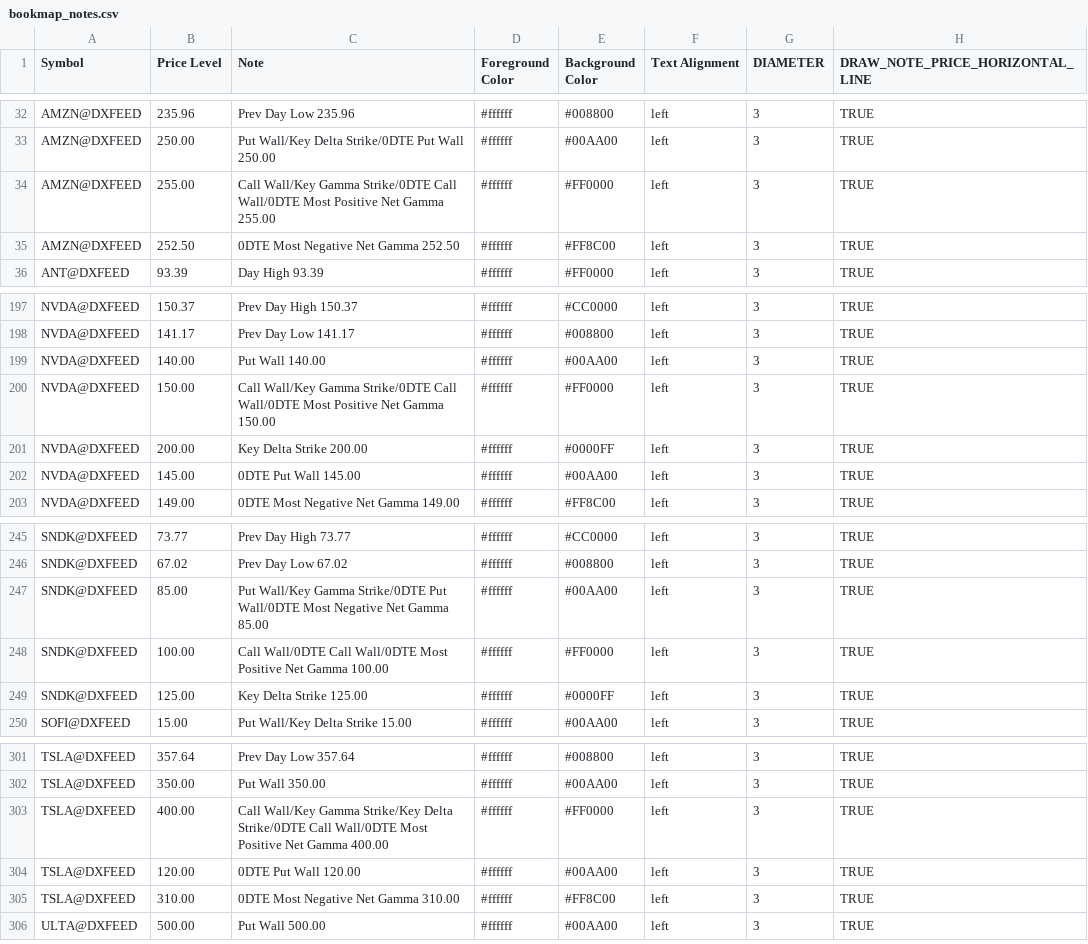
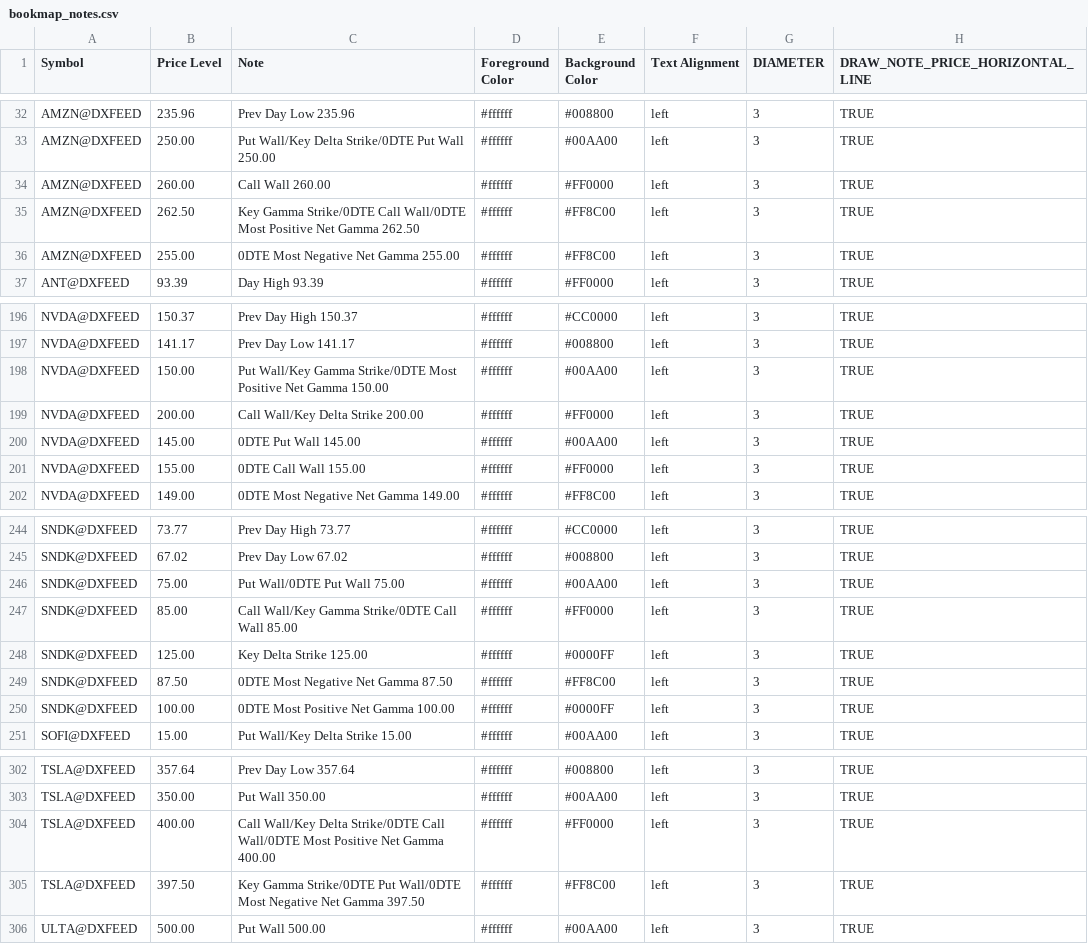
Before and after one commit to marciogmorales/toolbox, a CSV file: bookmap_notes.csv, drawn as a sheet; only a part is shown, gaps mark what is left out; the diff covers the shown part only.

Commit message:
chore: update bookmap notes (2026-11-27T19:06:30.925Z)

```diff
--- a/bookmap_notes.csv
+++ b/bookmap_notes.csv
@@ -33,4 +33,5 @@ AMZN@DXFEED,235.96,Prev Day Low 235.96,#ffffff,#008800,left,3,TRUE
 AMZN@DXFEED,250.00,Put Wall/Key Delta Strike/0DTE Put Wall 250.00,#ffffff,#00AA00,left,3,TRUE
-AMZN@DXFEED,255.00,Call Wall/Key Gamma Strike/0DTE Call Wall/0DTE Most Positive Net Gamma 255.00,#ffffff,#FF0000,left,3,TRUE
-AMZN@DXFEED,252.50,0DTE Most Negative Net Gamma 252.50,#ffffff,#FF8C00,left,3,TRUE
+AMZN@DXFEED,260.00,Call Wall 260.00,#ffffff,#FF0000,left,3,TRUE
+AMZN@DXFEED,262.50,Key Gamma Strike/0DTE Call Wall/0DTE Most Positive Net Gamma 262.50,#ffffff,#FF8C00,left,3,TRUE
+AMZN@DXFEED,255.00,0DTE Most Negative Net Gamma 255.00,#ffffff,#FF8C00,left,3,TRUE
 ANT@DXFEED,93.39,Day High 93.39,#ffffff,#FF0000,left,3,TRUE
@@ -198,6 +197,6 @@ NVDA@DXFEED,150.37,Prev Day High 150.37,#ffffff,#CC0000,left,3,TRUE
 NVDA@DXFEED,141.17,Prev Day Low 141.17,#ffffff,#008800,left,3,TRUE
-NVDA@DXFEED,140.00,Put Wall 140.00,#ffffff,#00AA00,left,3,TRUE
-NVDA@DXFEED,150.00,Call Wall/Key Gamma Strike/0DTE Call Wall/0DTE Most Positive Net Gamma 150.00,#ffffff,#FF0000,left,3,TRUE
-NVDA@DXFEED,200.00,Key Delta Strike 200.00,#ffffff,#0000FF,left,3,TRUE
+NVDA@DXFEED,150.00,Put Wall/Key Gamma Strike/0DTE Most Positive Net Gamma 150.00,#ffffff,#00AA00,left,3,TRUE
+NVDA@DXFEED,200.00,Call Wall/Key Delta Strike 200.00,#ffffff,#FF0000,left,3,TRUE
 NVDA@DXFEED,145.00,0DTE Put Wall 145.00,#ffffff,#00AA00,left,3,TRUE
+NVDA@DXFEED,155.00,0DTE Call Wall 155.00,#ffffff,#FF0000,left,3,TRUE
 NVDA@DXFEED,149.00,0DTE Most Negative Net Gamma 149.00,#ffffff,#FF8C00,left,3,TRUE
@@ -246,5 +245,7 @@ SNDK@DXFEED,73.77,Prev Day High 73.77,#ffffff,#CC0000,left,3,TRUE
 SNDK@DXFEED,67.02,Prev Day Low 67.02,#ffffff,#008800,left,3,TRUE
-SNDK@DXFEED,85.00,Put Wall/Key Gamma Strike/0DTE Put Wall/0DTE Most Negative Net Gamma 85.00,#ffffff,#00AA00,left,3,TRUE
-SNDK@DXFEED,100.00,Call Wall/0DTE Call Wall/0DTE Most Positive Net Gamma 100.00,#ffffff,#FF0000,left,3,TRUE
+SNDK@DXFEED,75.00,Put Wall/0DTE Put Wall 75.00,#ffffff,#00AA00,left,3,TRUE
+SNDK@DXFEED,85.00,Call Wall/Key Gamma Strike/0DTE Call Wall 85.00,#ffffff,#FF0000,left,3,TRUE
 SNDK@DXFEED,125.00,Key Delta Strike 125.00,#ffffff,#0000FF,left,3,TRUE
+SNDK@DXFEED,87.50,0DTE Most Negative Net Gamma 87.50,#ffffff,#FF8C00,left,3,TRUE
+SNDK@DXFEED,100.00,0DTE Most Positive Net Gamma 100.00,#ffffff,#0000FF,left,3,TRUE
 SOFI@DXFEED,15.00,Put Wall/Key Delta Strike 15.00,#ffffff,#00AA00,left,3,TRUE
@@ -302,5 +303,4 @@ TSLA@DXFEED,357.64,Prev Day Low 357.64,#ffffff,#008800,left,3,TRUE
 TSLA@DXFEED,350.00,Put Wall 350.00,#ffffff,#00AA00,left,3,TRUE
-TSLA@DXFEED,400.00,Call Wall/Key Gamma Strike/Key Delta Strike/0DTE Call Wall/0DTE Most Positive Net Gamma 400.00,#ffffff,#FF0000,left,3,TRUE
-TSLA@DXFEED,120.00,0DTE Put Wall 120.00,#ffffff,#00AA00,left,3,TRUE
-TSLA@DXFEED,310.00,0DTE Most Negative Net Gamma 310.00,#ffffff,#FF8C00,left,3,TRUE
+TSLA@DXFEED,400.00,Call Wall/Key Delta Strike/0DTE Call Wall/0DTE Most Positive Net Gamma 400.00,#ffffff,#FF0000,left,3,TRUE
+TSLA@DXFEED,397.50,Key Gamma Strike/0DTE Put Wall/0DTE Most Negative Net Gamma 397.50,#ffffff,#FF8C00,left,3,TRUE
 ULTA@DXFEED,500.00,Put Wall 500.00,#ffffff,#00AA00,left,3,TRUE
```
Also changed, not shown: 2 removed rows and 8 edited cells elsewhere in this file.
